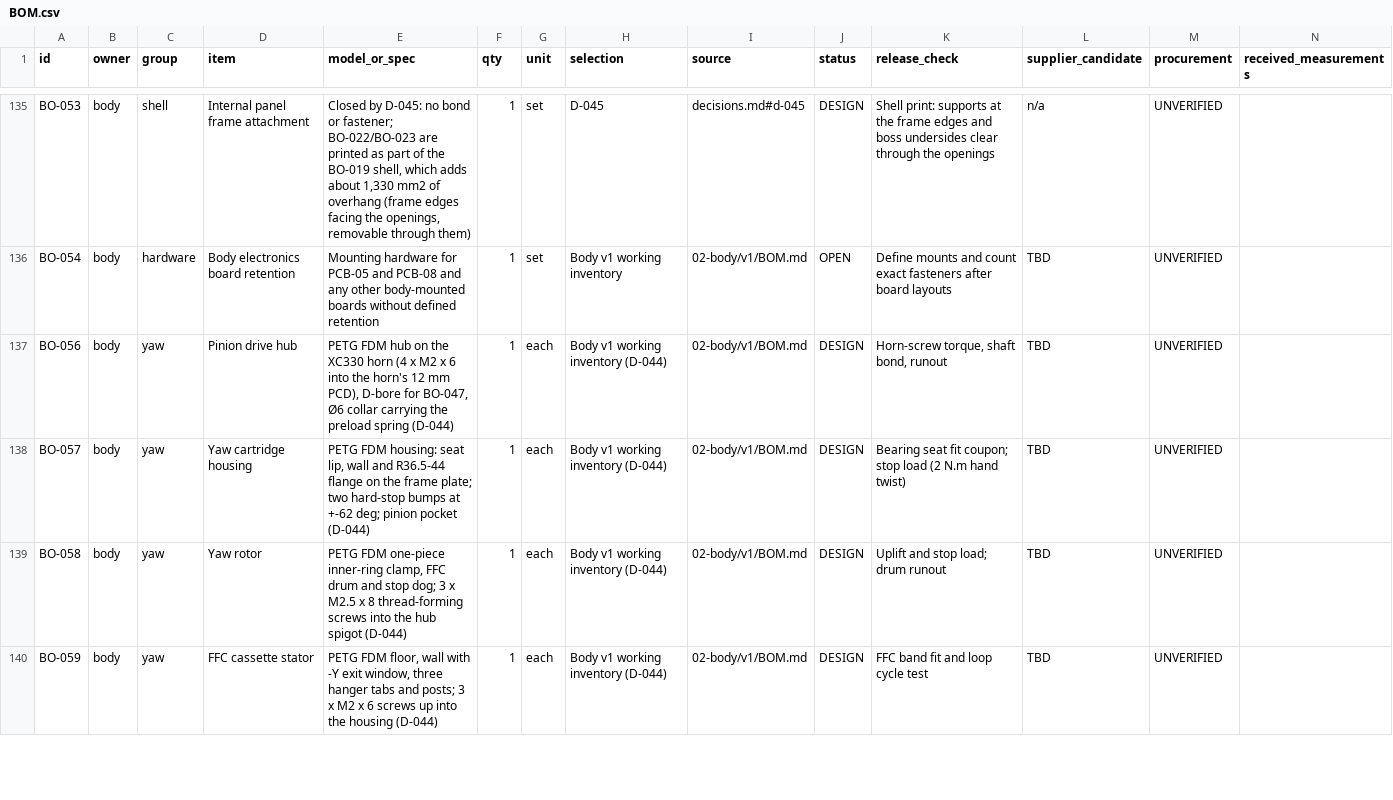
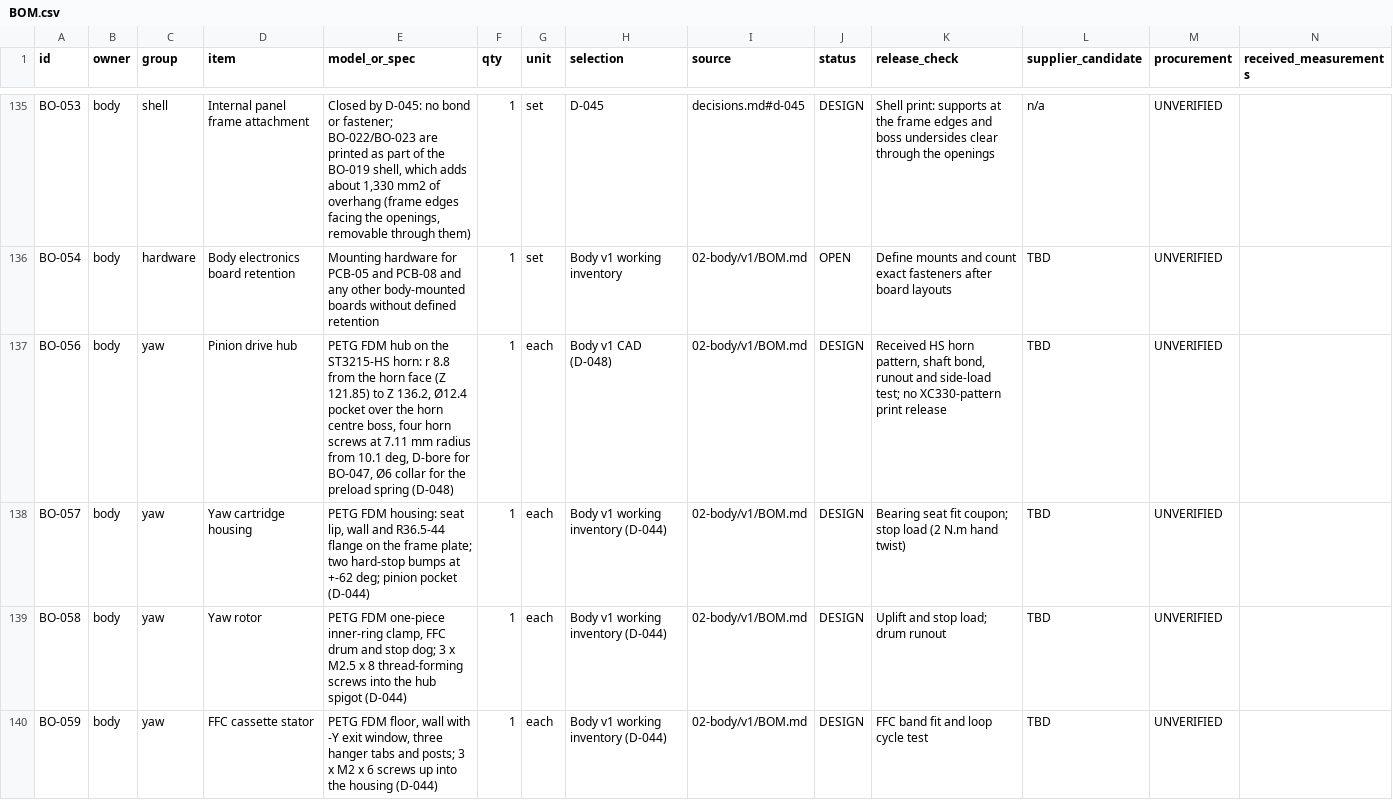
Before and after one commit to Avinier/M4K4-D, a CSV file: docs/03-build/BOM.csv, drawn as a sheet; only a part is shown, gaps mark what is left out; the diff covers the shown part only.

```diff
--- a/docs/03-build/BOM.csv
+++ b/docs/03-build/BOM.csv
@@ -136,3 +136,3 @@ BO-053,body,shell,Internal panel frame attachment,"Closed by D-045: no bond or f
 BO-054,body,hardware,Body electronics board retention,Mounting hardware for PCB-05 and PCB-08 and any other body-mounted boards without defined retention,1,set,Body v1 working inventory,02-body/v1/BOM.md,OPEN,Define mounts and count exact fasteners after board layouts,TBD,UNVERIFIED,
-BO-056,body,yaw,Pinion drive hub,"PETG FDM hub on the XC330 horn (4 x M2 x 6 into the horn's 12 mm PCD), D-bore for BO-047, Ø6 collar carrying the preload spring (D-044)",1,each,Body v1 working inventory (D-044),02-body/v1/BOM.md,DESIGN,"Horn-screw torque, shaft bond, runout",TBD,UNVERIFIED,
+BO-056,body,yaw,Pinion drive hub,"PETG FDM hub on the ST3215-HS horn: r 8.8 from the horn face (Z 121.85) to Z 136.2, Ø12.4 pocket over the horn centre boss, four horn screws at 7.11 mm radius from 10.1 deg, D-bore for BO-047, Ø6 collar for the preload spring (D-048)",1,each,Body v1 CAD (D-048),02-body/v1/BOM.md,DESIGN,"Received HS horn pattern, shaft bond, runout and side-load test; no XC330-pattern print release",TBD,UNVERIFIED,
 BO-057,body,yaw,Yaw cartridge housing,"PETG FDM housing: seat lip, wall and R36.5-44 flange on the frame plate; two hard-stop bumps at +-62 deg; pinion pocket (D-044)",1,each,Body v1 working inventory (D-044),02-body/v1/BOM.md,DESIGN,Bearing seat fit coupon; stop load (2 N.m hand twist),TBD,UNVERIFIED,
```
Also changed, not shown: 6 added rows and 13 edited cells elsewhere in this file, 55 other files.
